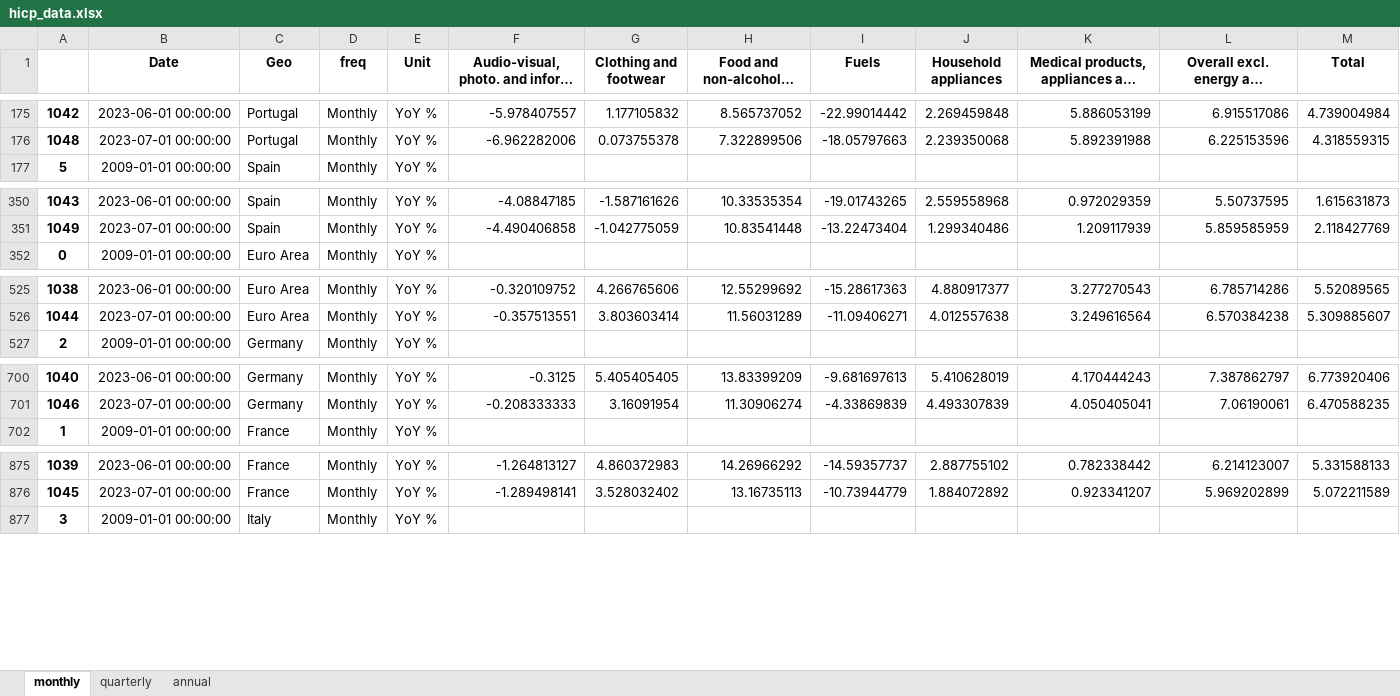
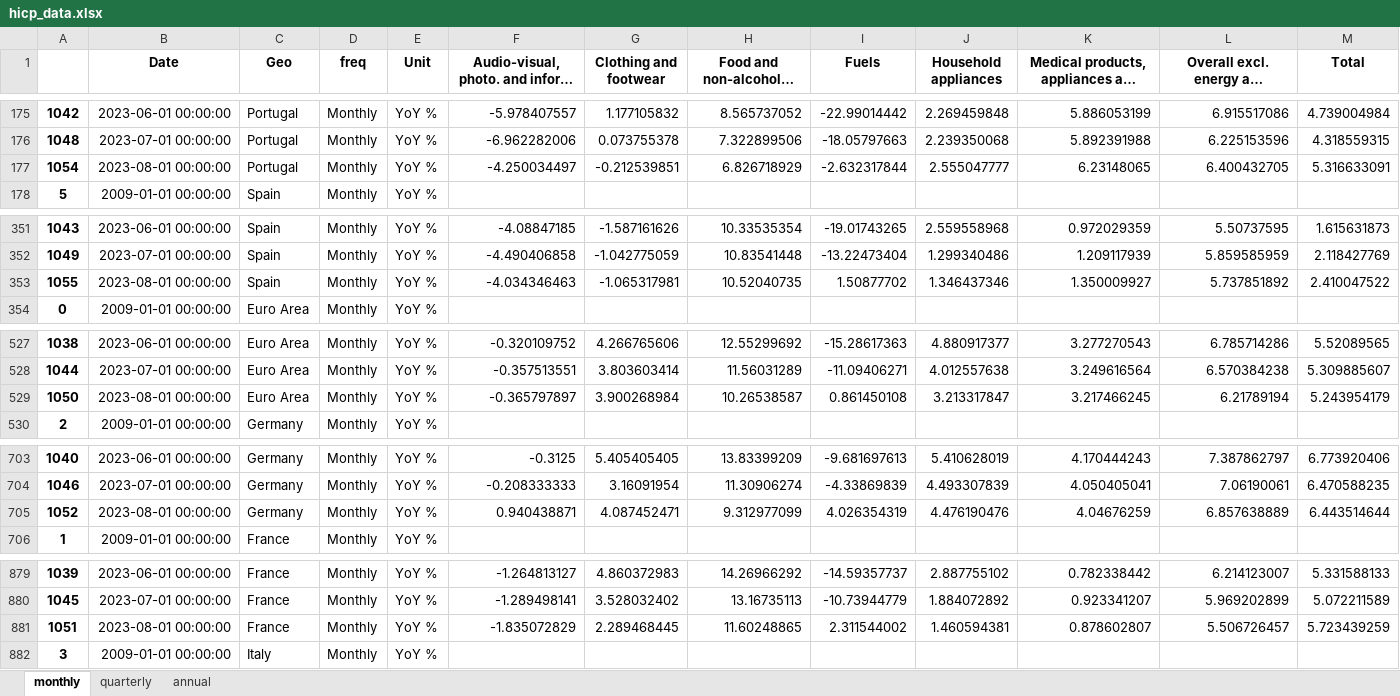
Before and after one commit to pcgsonae/dashboard-retail-pulse, an Excel workbook: hicp_data.xlsx, sheet monthly, drawn as a sheet; only a part is shown, gaps mark what is left out; long unchanged cells end in …; values as stored, in another font and other column widths than the file's, no borders; the diff covers the shown part only; the diff names each change by its address in the sheet, - before the commit and + after, or states it on an @@ line.

Commit message:
Aug'23 update
July data

```diff
--- a/hicp_data.xlsx (sheet monthly)
+++ b/hicp_data.xlsx (sheet monthly)
+row 177: 1054 | 2023-08-01 00:00:00 | Portugal | Monthly | YoY % | -4.250034497 | -0.212539851 | 6.826718929 | -2.632317844 | 2.555047777 | 6.23148065 | 6.400432705 | 5.316633091
+row 353: 1055 | 2023-08-01 00:00:00 | Spain | Monthly | YoY % | -4.034346463 | -1.065317981 | 10.52040735 | 1.50877702 | 1.346437346 | 1.350009927 | 5.737851892 | 2.410047522
+row 529: 1050 | 2023-08-01 00:00:00 | Euro Area | Monthly | YoY % | -0.365797897 | 3.900268984 | 10.26538587 | 0.861450108 | 3.213317847 | 3.217466245 | 6.21789194 | 5.243954179
+row 705: 1052 | 2023-08-01 00:00:00 | Germany | Monthly | YoY % | 0.940438871 | 4.087452471 | 9.312977099 | 4.026354319 | 4.476190476 | 4.04676259 | 6.857638889 | 6.443514644
+row 881: 1051 | 2023-08-01 00:00:00 | France | Monthly | YoY % | -1.835072829 | 2.289468445 | 11.60248865 | 2.311544002 | 1.460594381 | 0.878602807 | 5.506726457 | 5.723439259
```
Also changed, not shown: 7 added rows elsewhere in this sheet, sheet annual, 2 other files.
